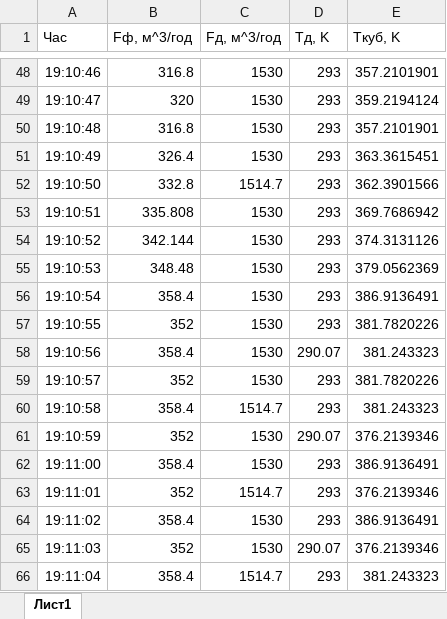
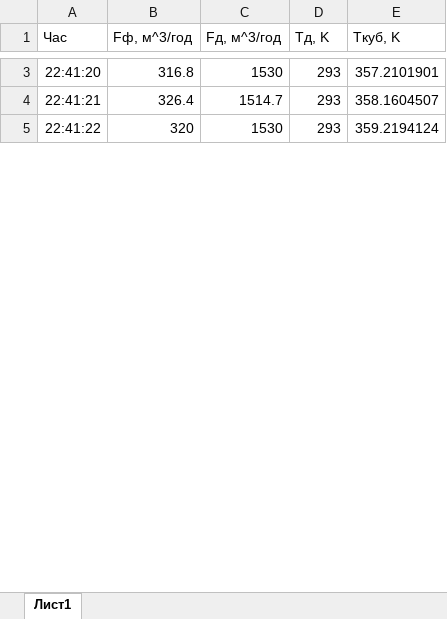
Before and after one commit to rubizhenko/RectificationProcess, an Excel workbook: RectificationProcess/bin/Debug/ColumnData.xlsx, sheet Лист1, drawn as a sheet; only a part is shown, gaps mark what is left out; values as stored, in another font and other column widths than the file's, no borders; charts and pictures not drawn; removed rows and columns are numbered as before the commit, all else as after; the diff covers the shown part only; the diff names each change by its address in the sheet, - before the commit and + after, or states it on an @@ line.

```diff
--- a/RectificationProcess/bin/Debug/ColumnData.xlsx (sheet Лист1)
+++ b/RectificationProcess/bin/Debug/ColumnData.xlsx (sheet Лист1)
-A3 (Час): 19:10:46
+A3 (Час): 22:41:20
+row 4: 22:41:21 | 326.4 | 1514.7 | 293 | 358.1604507
-A5 (Час): 19:10:47
+A5 (Час): 22:41:22
-row 50: 19:10:48 | 316.8 | 1530 | 293 | 357.2101901
-row 51: 19:10:49 | 326.4 | 1530 | 293 | 363.3615451
-row 52: 19:10:50 | 332.8 | 1514.7 | 293 | 362.3901566
-row 53: 19:10:51 | 335.808 | 1530 | 293 | 369.7686942
-row 54: 19:10:52 | 342.144 | 1530 | 293 | 374.3131126
-row 55: 19:10:53 | 348.48 | 1530 | 293 | 379.0562369
-row 56: 19:10:54 | 358.4 | 1530 | 293 | 386.9136491
-row 57: 19:10:55 | 352 | 1530 | 293 | 381.7820226
-row 58: 19:10:56 | 358.4 | 1530 | 290.07 | 381.243323
-row 59: 19:10:57 | 352 | 1530 | 293 | 381.7820226
-row 60: 19:10:58 | 358.4 | 1514.7 | 293 | 381.243323
-row 61: 19:10:59 | 352 | 1530 | 290.07 | 376.2139346
-row 62: 19:11:00 | 358.4 | 1530 | 293 | 386.9136491
-row 63: 19:11:01 | 352 | 1514.7 | 293 | 376.2139346
-row 64: 19:11:02 | 358.4 | 1530 | 293 | 386.9136491
-row 65: 19:11:03 | 352 | 1530 | 290.07 | 376.2139346
-row 66: 19:11:04 | 358.4 | 1514.7 | 293 | 381.243323
```
Also changed, not shown: 2 added rows, 117 removed rows and 1 edited cell elsewhere in this sheet, charts or pictures, 8 other files.
